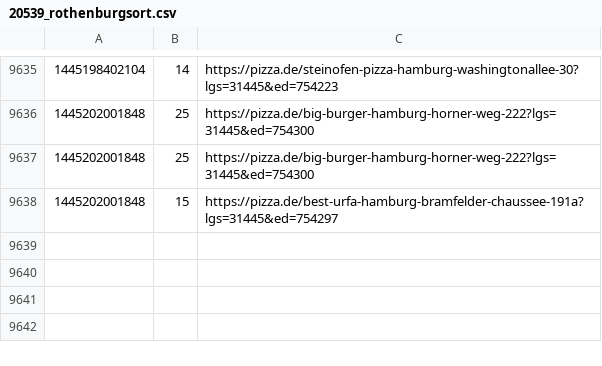
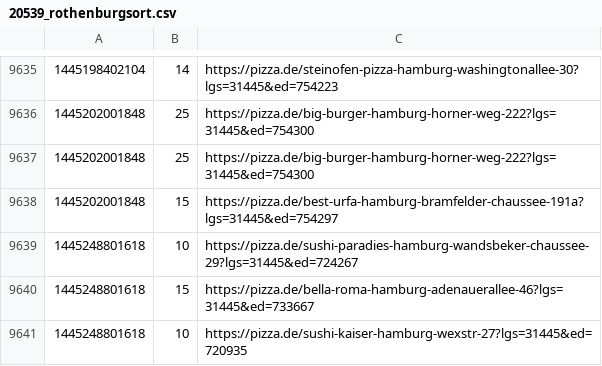
Before and after one commit to pizzadealer/data, a CSV file: 20539_rothenburgsort.csv, drawn as a sheet; only a part is shown, gaps mark what is left out.

```diff
--- a/20539_rothenburgsort.csv
+++ b/20539_rothenburgsort.csv
@@ -9638 +9638,4 @@
 1445202001848,15,https://pizza.de/best-urfa-hamburg-bramfelder-chaussee-191a?lgs=31445&ed=754297
+1445248801618,10,https://pizza.de/sushi-paradies-hamburg-wandsbeker-chaussee-29?lgs=31445&ed=724267
+1445248801618,15,https://pizza.de/bella-roma-hamburg-adenauerallee-46?lgs=31445&ed=733667
+1445248801618,10,https://pizza.de/sushi-kaiser-hamburg-wexstr-27?lgs=31445&ed=720935
```
Also changed, not shown: 20355_st_pauli.csv.
